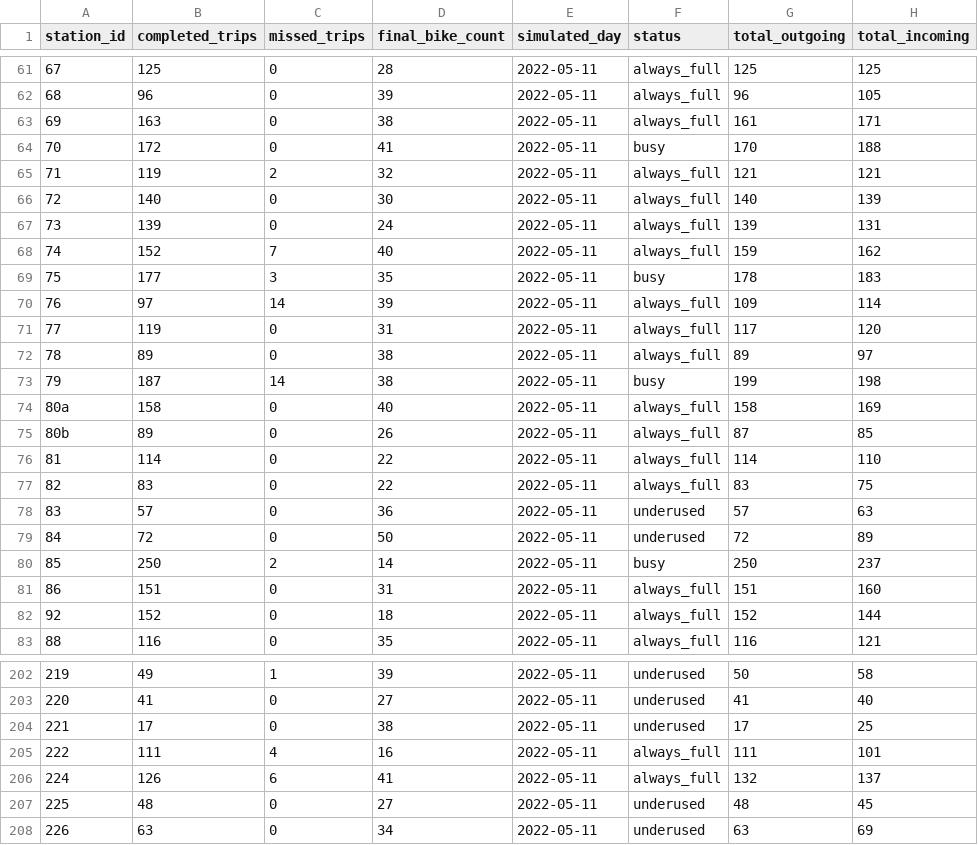
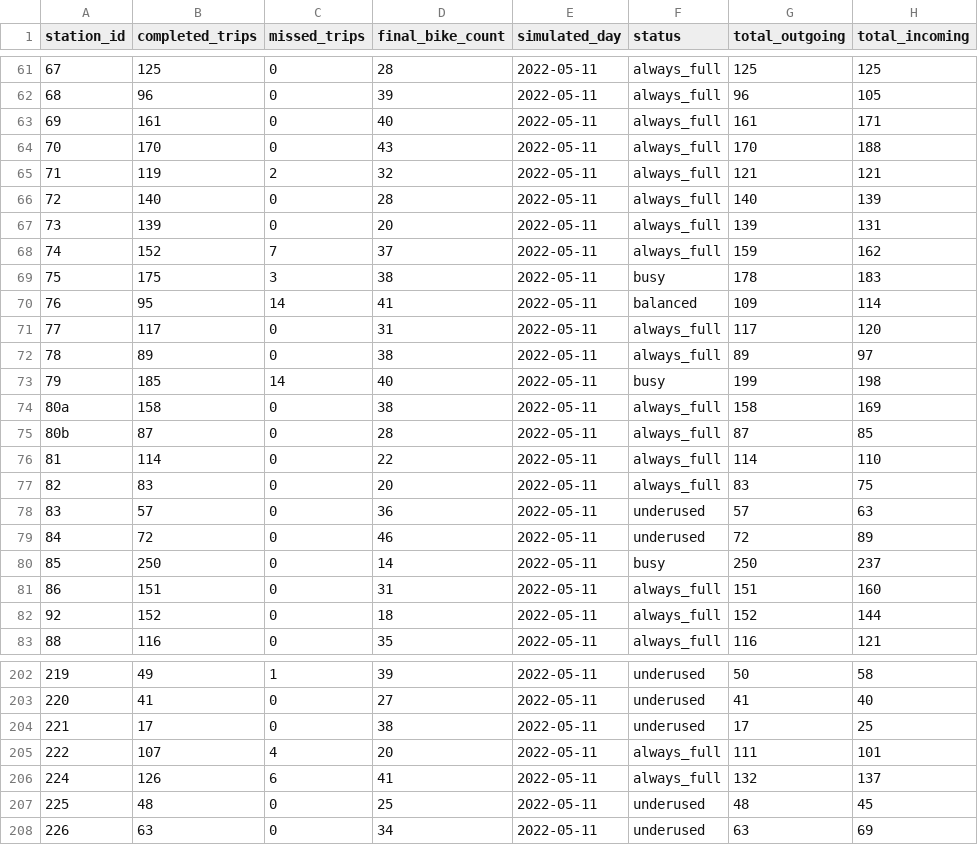
Before and after one commit to IvaNikolova/BikeSharing_project, a CSV file: datasets/station_stats_2022-05-11.csv, drawn as a sheet; only a part is shown, gaps mark what is left out; the diff covers the shown part only.

```diff
--- a/datasets/station_stats_2022-05-11.csv
+++ b/datasets/station_stats_2022-05-11.csv
@@ -62,20 +62,20 @@ station_id,completed_trips,missed_trips,final_bike_count,simulated_day,status,to
 68,96,0,39,2022-05-11,always_full,96,105
-69,163,0,38,2022-05-11,always_full,161,171
-70,172,0,41,2022-05-11,busy,170,188
+69,161,0,40,2022-05-11,always_full,161,171
+70,170,0,43,2022-05-11,always_full,170,188
 71,119,2,32,2022-05-11,always_full,121,121
-72,140,0,30,2022-05-11,always_full,140,139
-73,139,0,24,2022-05-11,always_full,139,131
-74,152,7,40,2022-05-11,always_full,159,162
-75,177,3,35,2022-05-11,busy,178,183
-76,97,14,39,2022-05-11,always_full,109,114
-77,119,0,31,2022-05-11,always_full,117,120
+72,140,0,28,2022-05-11,always_full,140,139
+73,139,0,20,2022-05-11,always_full,139,131
+74,152,7,37,2022-05-11,always_full,159,162
+75,175,3,38,2022-05-11,busy,178,183
+76,95,14,41,2022-05-11,balanced,109,114
+77,117,0,31,2022-05-11,always_full,117,120
 78,89,0,38,2022-05-11,always_full,89,97
-79,187,14,38,2022-05-11,busy,199,198
-80a,158,0,40,2022-05-11,always_full,158,169
-80b,89,0,26,2022-05-11,always_full,87,85
+79,185,14,40,2022-05-11,busy,199,198
+80a,158,0,38,2022-05-11,always_full,158,169
+80b,87,0,28,2022-05-11,always_full,87,85
 81,114,0,22,2022-05-11,always_full,114,110
-82,83,0,22,2022-05-11,always_full,83,75
+82,83,0,20,2022-05-11,always_full,83,75
 83,57,0,36,2022-05-11,underused,57,63
-84,72,0,50,2022-05-11,underused,72,89
-85,250,2,14,2022-05-11,busy,250,237
+84,72,0,46,2022-05-11,underused,72,89
+85,250,0,14,2022-05-11,busy,250,237
 86,151,0,31,2022-05-11,always_full,151,160
@@ -204,5 +204,5 @@ station_id,completed_trips,missed_trips,final_bike_count,simulated_day,status,to
 221,17,0,38,2022-05-11,underused,17,25
-222,111,4,16,2022-05-11,always_full,111,101
+222,107,4,20,2022-05-11,always_full,111,101
 224,126,6,41,2022-05-11,always_full,132,137
-225,48,0,27,2022-05-11,underused,48,45
+225,48,0,25,2022-05-11,underused,48,45
 226,63,0,34,2022-05-11,underused,63,69
```
Also changed, not shown: 106 edited cells elsewhere in this file, datasets/station_stats_2022-05-05.csv, 5 other files.
